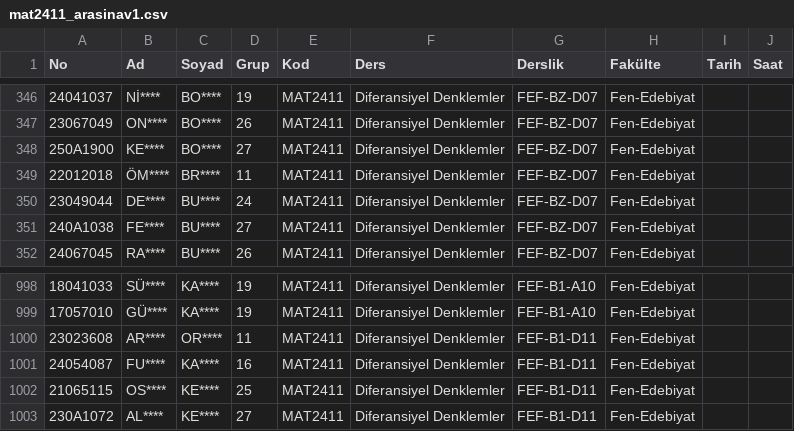
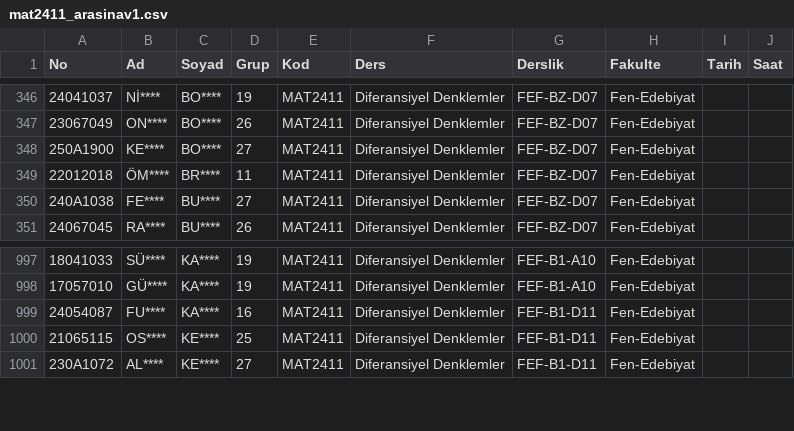
Before and after one commit to ytumatyer/ytumatyer.github.io, a CSV file: mat2411_arasinav1.csv, drawn as a sheet; only a part is shown, gaps mark what is left out; the diff names each change by its address in the sheet, - before the commit and + after, or states it on an @@ line.

Commit message:
Add files via upload

```diff
--- a/mat2411_arasinav1.csv
+++ b/mat2411_arasinav1.csv
-H1: Fakülte
+H1: Fakulte
-row 350: 23049044 | DE**** | BU**** | 24 | MAT2411 | Diferansiyel Denklemler | FEF-BZ-D07 | Fen-Edebiyat
-row 1000: 23023608 | AR**** | OR**** | 11 | MAT2411 | Diferansiyel Denklemler | FEF-B1-D11 | Fen-Edebiyat
```
